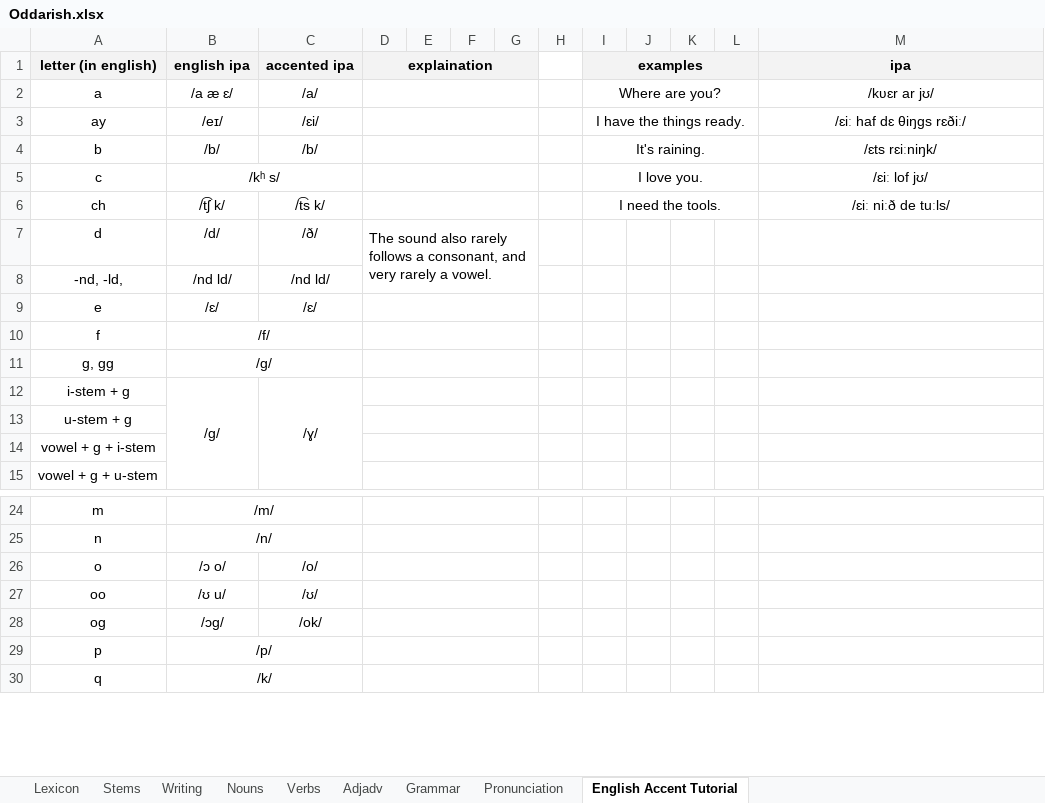
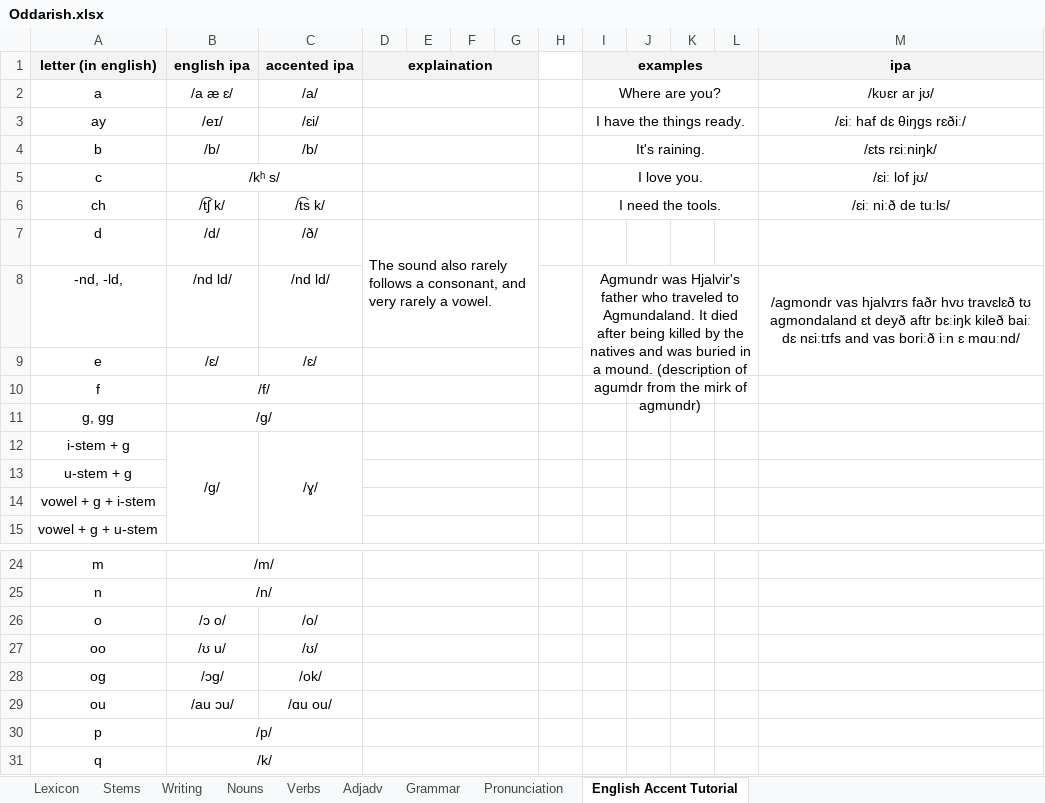
Before and after one commit to Oneo64/Aldraheimr, an Excel workbook: Literature/Languages/Oddarish.xlsx, sheet English Accent Tutorial, drawn as a sheet; only a part is shown, gaps mark what is left out; values as stored, in another font and other column widths than the file's, no borders; charts and pictures not drawn; the diff names each change by its address in the sheet, - before the commit and + after, or states it on an @@ line.

Commit message:
Update Oddarish.xlsx

```diff
--- a/Literature/Languages/Oddarish.xlsx (sheet English Accent Tutorial)
+++ b/Literature/Languages/Oddarish.xlsx (sheet English Accent Tutorial)
-I8 (examples): (empty)
+I8 (examples): Agmundr was Hjalvir's father who traveled to Agmundaland. It died after being killed by the natives and was buried in a mound. (description of agumdr from the mirk of agmundr)
+I8:L9 merged
-M8 (ipa): (empty)
+M8 (ipa): /agmondr vas hjalvɪrs faðr hvʊ travɛlɛð tʊ agmondaland ɛt deyð aftr bɛːiŋk kileð baiː dɛ nɛiːtɪfs and vas boriːð iːn ɛ mɑuːnd/
+M8:M9 merged
+row 29: ou | /au ɔu/ | /ɑu ou/
```
